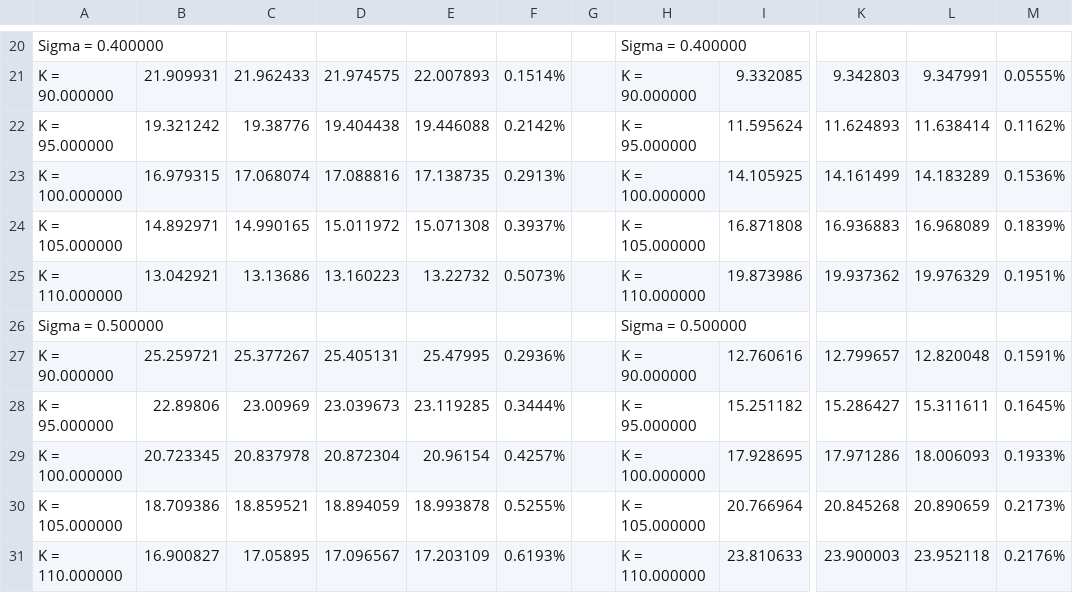
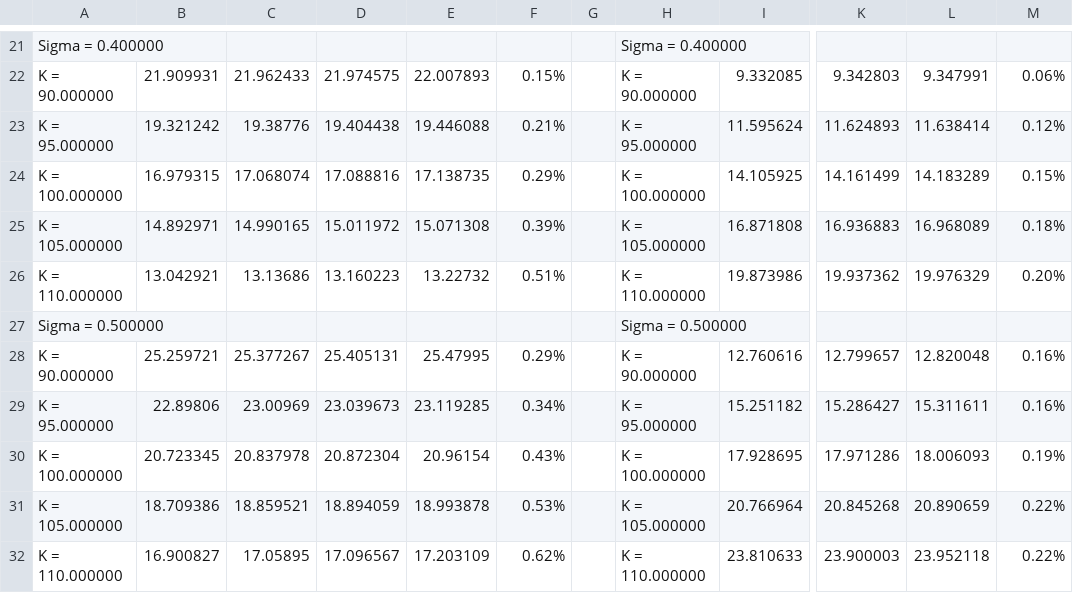
Before and after one commit to zzhao6/QTree1, a CSV file: Results/BSFull.csv, drawn as a sheet; only a part is shown, gaps mark what is left out; addresses are those after the commit; the diff covers the shown part only; the diff names each change by its address in the sheet, - before the commit and + after, or states it on an @@ line.

```diff
--- a/Results/BSFull.csv
+++ b/Results/BSFull.csv
-F22: 0.1514%
+F22: 0.15%
-M22: 0.0555%
+M22: 0.06%
-F23: 0.2142%
+F23: 0.21%
-M23: 0.1162%
+M23: 0.12%
-F24: 0.2913%
+F24: 0.29%
-M24: 0.1536%
+M24: 0.15%
-F25: 0.3937%
+F25: 0.39%
-M25: 0.1839%
+M25: 0.18%
-F26: 0.5073%
+F26: 0.51%
-M26: 0.1951%
+M26: 0.20%
-F28: 0.2936%
+F28: 0.29%
-M28: 0.1591%
+M28: 0.16%
-F29: 0.3444%
+F29: 0.34%
-M29: 0.1645%
+M29: 0.16%
-F30: 0.4257%
+F30: 0.43%
-M30: 0.1933%
+M30: 0.19%
-F31: 0.5255%
+F31: 0.53%
-M31: 0.2173%
+M31: 0.22%
-F32: 0.6193%
+F32: 0.62%
-M32: 0.2176%
+M32: 0.22%
```
Also changed, not shown: 1 added row and 30 edited cells elsewhere in this file, 24 other files.
